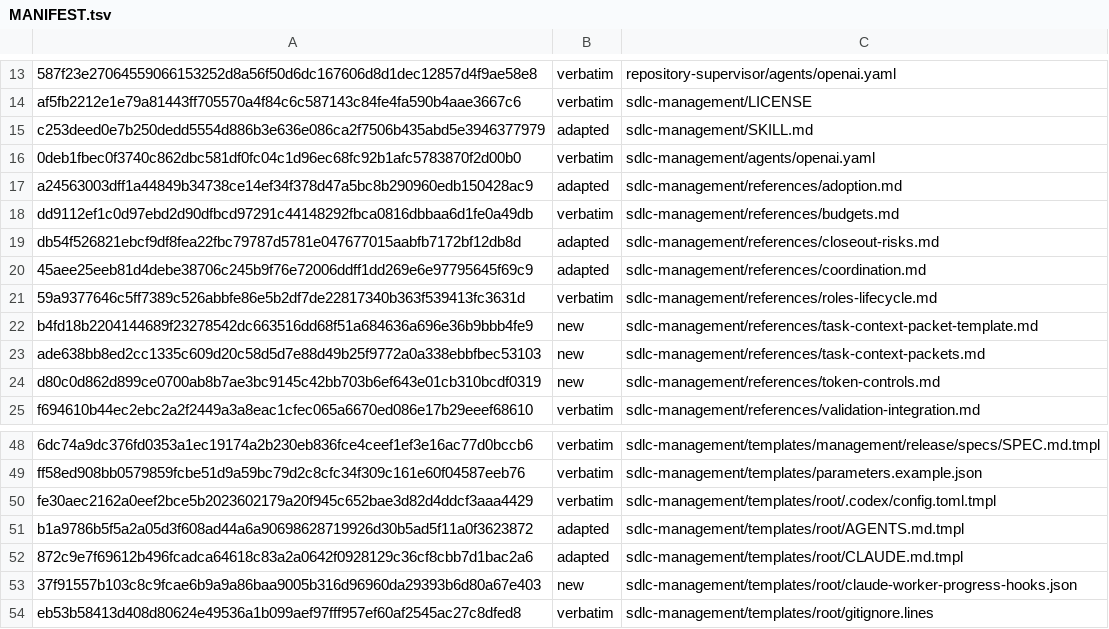
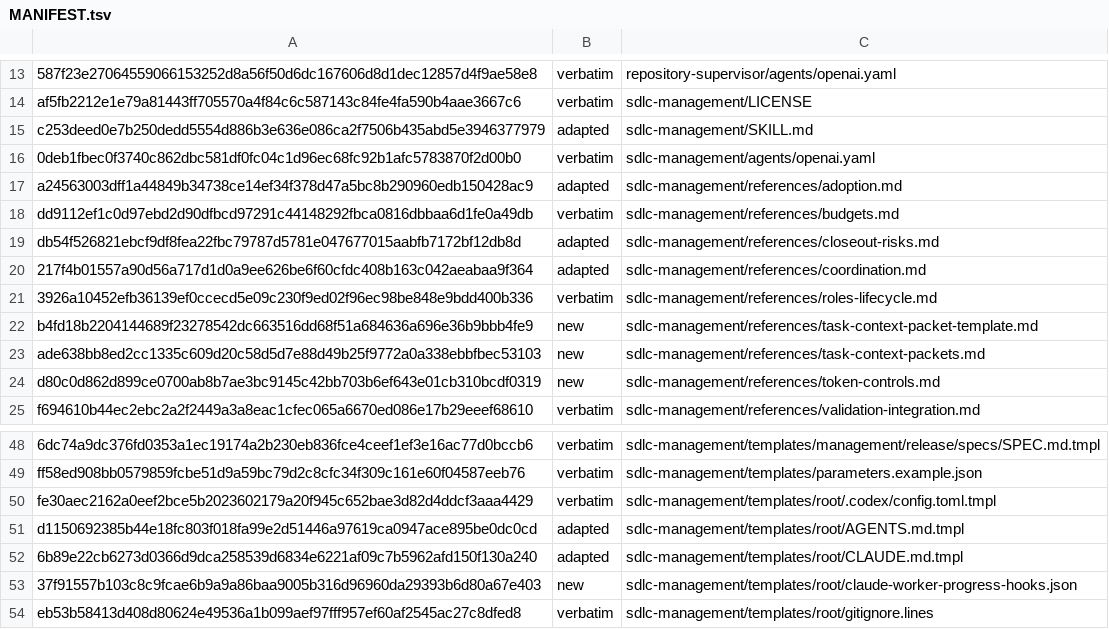
Before and after one commit to technicallypete/restruct-sdlc, a TSV file: MANIFEST.tsv, drawn as a sheet; only a part is shown, gaps mark what is left out.

```diff
--- a/MANIFEST.tsv
+++ b/MANIFEST.tsv
@@ -19,4 +19,4 @@ dd9112ef1c0d97ebd2d90dfbcd97291c44148292fbca0816dbbaa6d1fe0a49db	verbatim	sdlc-m
 db54f526821ebcf9df8fea22fbc79787d5781e047677015aabfb7172bf12db8d	adapted	sdlc-management/references/closeout-risks.md
-45aee25eeb81d4debe38706c245b9f76e72006ddff1dd269e6e97795645f69c9	adapted	sdlc-management/references/coordination.md
-59a9377646c5ff7389c526abbfe86e5b2df7de22817340b363f539413fc3631d	verbatim	sdlc-management/references/roles-lifecycle.md
+217f4b01557a90d56a717d1d0a9ee626be6f60cfdc408b163c042aeabaa9f364	adapted	sdlc-management/references/coordination.md
+3926a10452efb36139ef0ccecd5e09c230f9ed02f96ec98be848e9bdd400b336	verbatim	sdlc-management/references/roles-lifecycle.md
 b4fd18b2204144689f23278542dc663516dd68f51a684636a696e36b9bbb4fe9	new	sdlc-management/references/task-context-packet-template.md
@@ -50,4 +50,4 @@ ff58ed908bb0579859fcbe51d9a59bc79d2c8cfc34f309c161e60f04587eeb76	verbatim	sdlc-m
 fe30aec2162a0eef2bce5b2023602179a20f945c652bae3d82d4ddcf3aaa4429	verbatim	sdlc-management/templates/root/.codex/config.toml.tmpl
-b1a9786b5f5a2a05d3f608ad44a6a90698628719926d30b5ad5f11a0f3623872	adapted	sdlc-management/templates/root/AGENTS.md.tmpl
-872c9e7f69612b496fcadca64618c83a2a0642f0928129c36cf8cbb7d1bac2a6	adapted	sdlc-management/templates/root/CLAUDE.md.tmpl
+d1150692385b44e18fc803f018fa99e2d51446a97619ca0947ace895be0dc0cd	adapted	sdlc-management/templates/root/AGENTS.md.tmpl
+6b89e22cb6273d0366d9dca258539d6834e6221af09c7b5962afd150f130a240	adapted	sdlc-management/templates/root/CLAUDE.md.tmpl
 37f91557b103c8c9fcae6b9a9a86baa9005b316d96960da29393b6d80a67e403	new	sdlc-management/templates/root/claude-worker-progress-hooks.json
```
Also changed, not shown: 4 other files.
